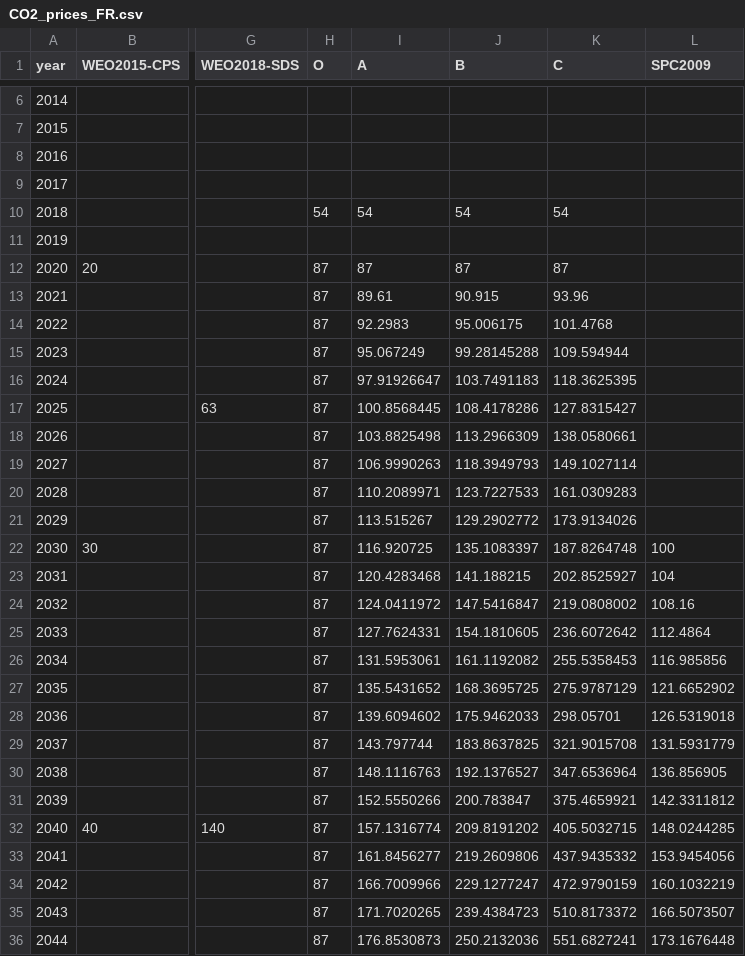
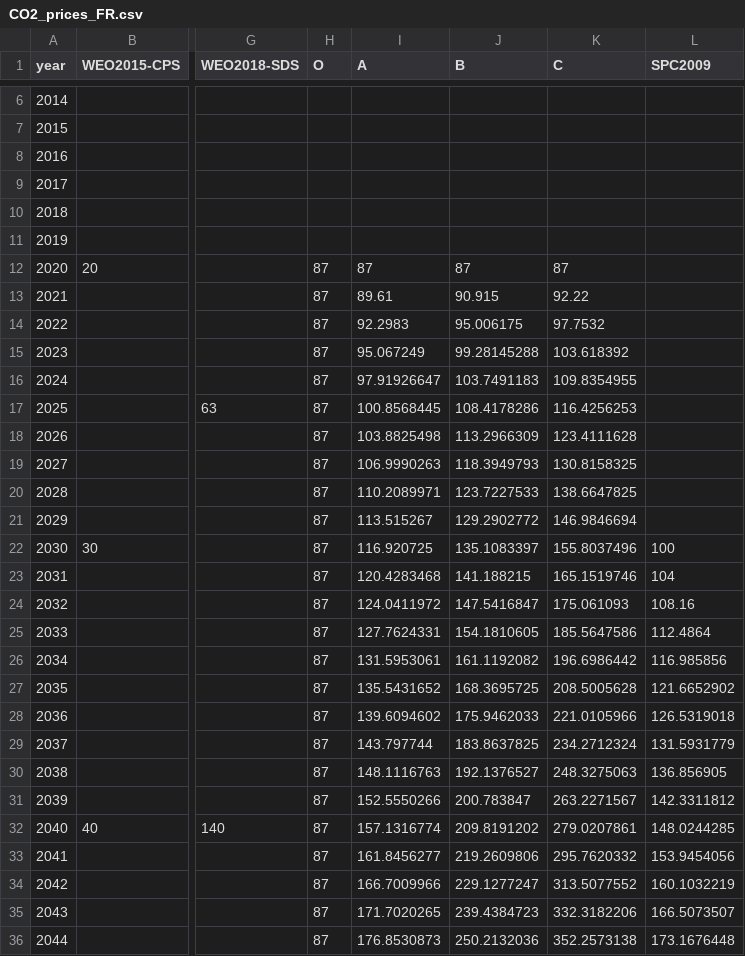
Before and after one commit to lfaucheux/PyLUCCBA, a CSV file: PyLUCCBA/resources/prices/Exput/CO2_prices_FR.csv, drawn as a sheet; only a part is shown, gaps mark what is left out; the diff covers the shown part only; the diff names each change by its address in the sheet, - before the commit and + after, or states it on an @@ line.

Commit message:
Change C trajectories of CO2 prices.

```diff
--- a/PyLUCCBA/resources/prices/Exput/CO2_prices_FR.csv
+++ b/PyLUCCBA/resources/prices/Exput/CO2_prices_FR.csv
-H10 (O): 54
+H10 (O): (empty)
-I10 (A): 54
+I10 (A): (empty)
-J10 (B): 54
+J10 (B): (empty)
-K10 (C): 54
+K10 (C): (empty)
-K13 (C): 93.96
+K13 (C): 92.22
-K14 (C): 101.4768
+K14 (C): 97.7532
-K15 (C): 109.594944
+K15 (C): 103.618392
-K16 (C): 118.3625395
+K16 (C): 109.8354955
-K17 (C): 127.8315427
+K17 (C): 116.4256253
-K18 (C): 138.0580661
+K18 (C): 123.4111628
-K19 (C): 149.1027114
+K19 (C): 130.8158325
-K20 (C): 161.0309283
+K20 (C): 138.6647825
-K21 (C): 173.9134026
+K21 (C): 146.9846694
-K22 (C): 187.8264748
+K22 (C): 155.8037496
-K23 (C): 202.8525927
+K23 (C): 165.1519746
-K24 (C): 219.0808002
+K24 (C): 175.061093
-K25 (C): 236.6072642
+K25 (C): 185.5647586
-K26 (C): 255.5358453
+K26 (C): 196.6986442
-K27 (C): 275.9787129
+K27 (C): 208.5005628
-K28 (C): 298.05701
+K28 (C): 221.0105966
-K29 (C): 321.9015708
+K29 (C): 234.2712324
-K30 (C): 347.6536964
+K30 (C): 248.3275063
-K31 (C): 375.4659921
+K31 (C): 263.2271567
-K32 (C): 405.5032715
+K32 (C): 279.0207861
-K33 (C): 437.9435332
+K33 (C): 295.7620332
-K34 (C): 472.9790159
+K34 (C): 313.5077552
-K35 (C): 510.8173372
+K35 (C): 332.3182206
-K36 (C): 551.6827241
+K36 (C): 352.2573138
```
Also changed, not shown: 20 edited cells elsewhere in this file, 1 other file.
